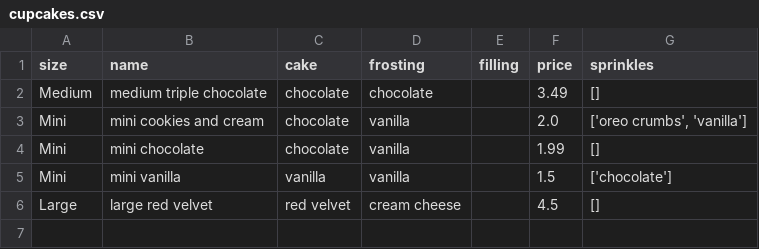
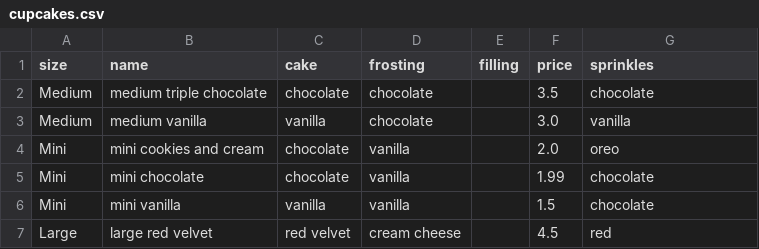
Before and after one commit to austinholmes33/unit-project-2, a CSV file: starter/cupcakes.csv, drawn as a sheet.

Commit message:
working on debugging csv data not being recognized with add to cart

```diff
--- a/starter/cupcakes.csv
+++ b/starter/cupcakes.csv
@@ -1,6 +1,7 @@
 size,name,cake,frosting,filling,price,sprinkles
-Medium,medium triple chocolate,chocolate,chocolate,,3.49,[]
-Mini,mini cookies and cream,chocolate,vanilla,,2.0,"['oreo crumbs', 'vanilla']"
-Mini,mini chocolate,chocolate,vanilla,,1.99,[]
-Mini,mini vanilla,vanilla,vanilla,,1.5,['chocolate']
-Large,large red velvet,red velvet,cream cheese,,4.5,[]
+Medium,medium triple chocolate,chocolate,chocolate,,3.5,chocolate
+Medium,medium vanilla,vanilla,chocolate,,3.0,vanilla
+Mini,mini cookies and cream,chocolate,vanilla,,2.0,oreo
+Mini,mini chocolate,chocolate,vanilla,,1.99,chocolate
+Mini,mini vanilla,vanilla,vanilla,,1.5,chocolate
+Large,large red velvet,red velvet,cream cheese,,4.5,red
```
Also changed, not shown: 6 other files.
